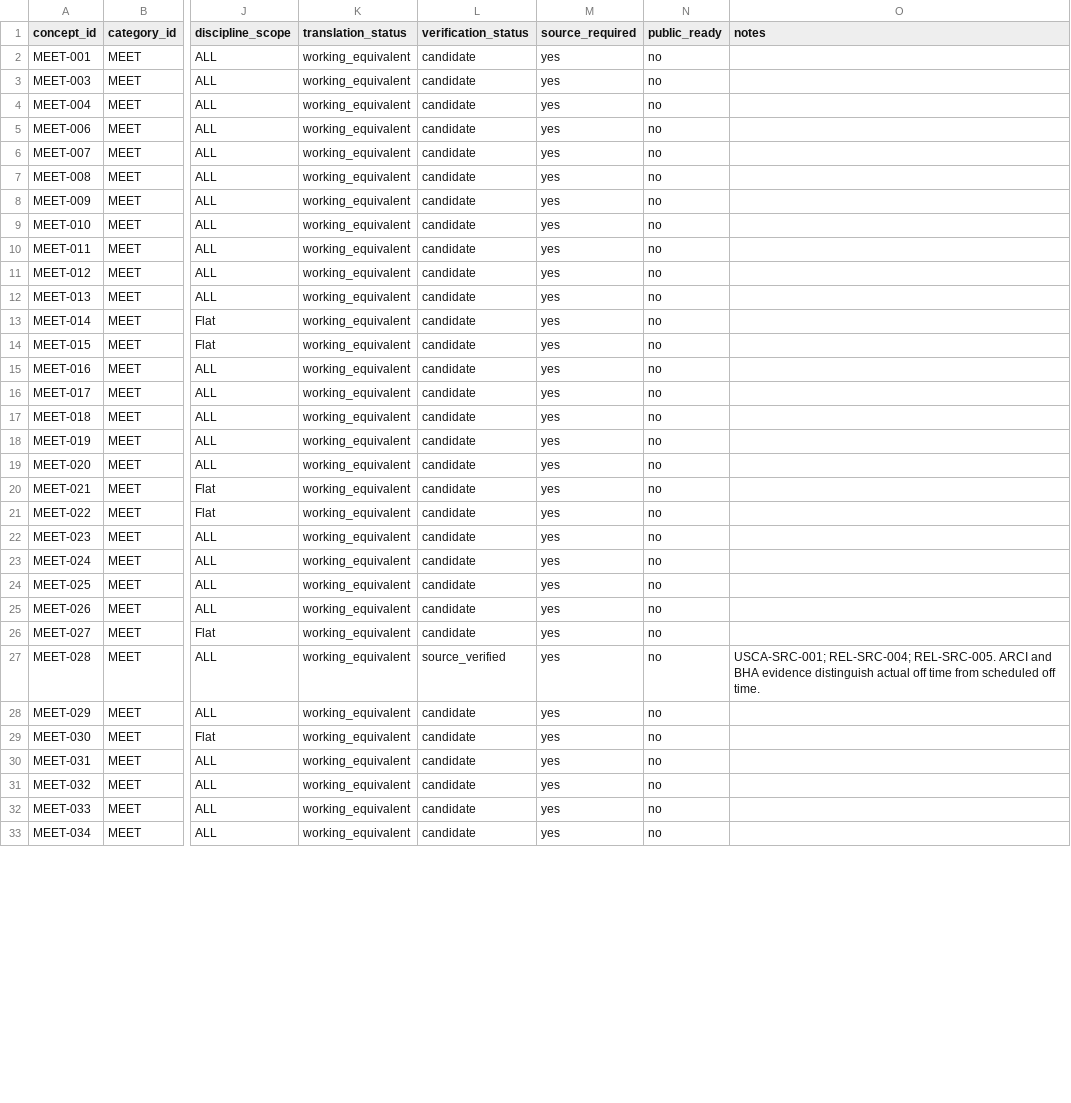
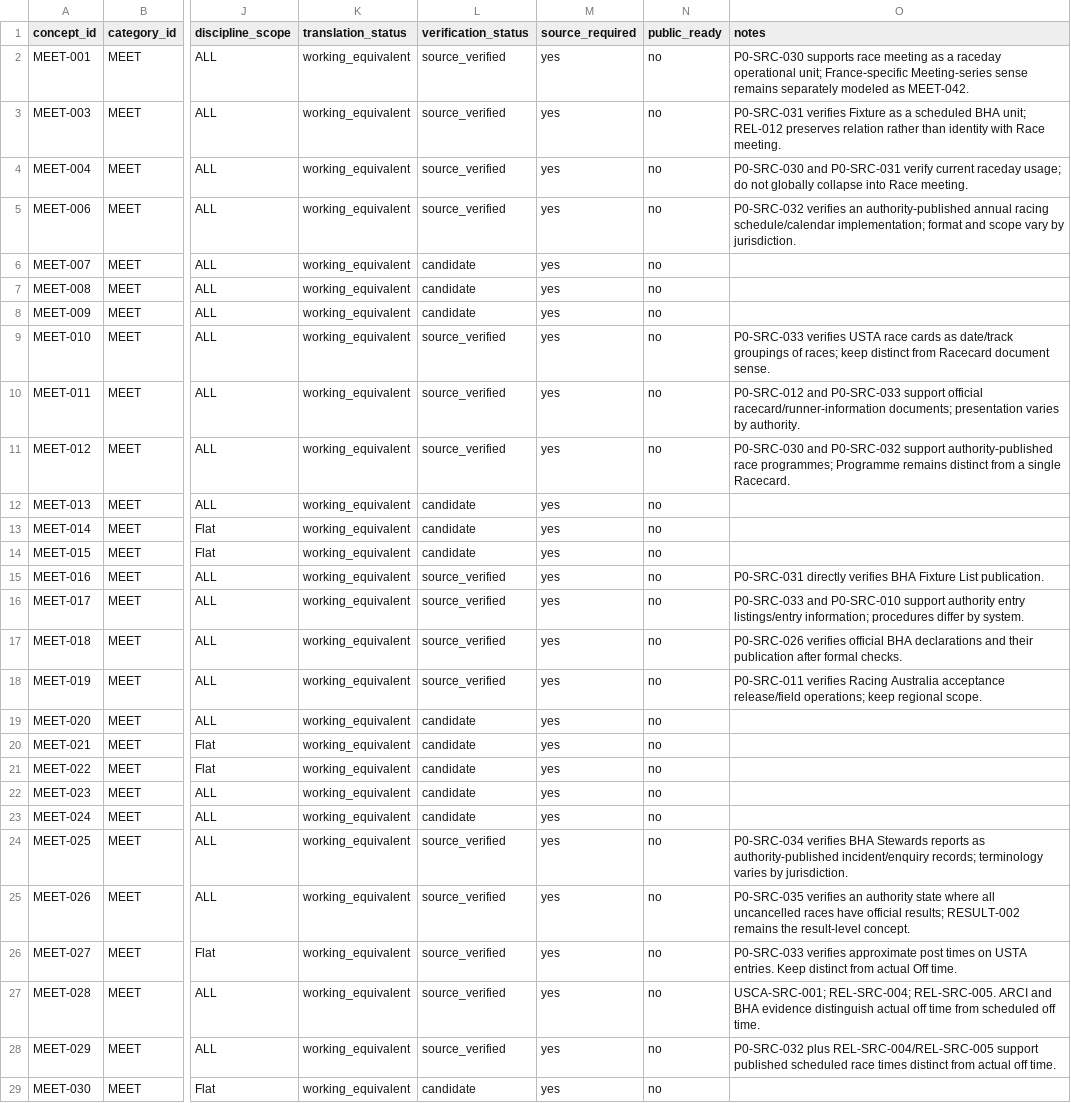
Before and after one commit to badjoke-lab/where-horses-run, a TSV file: data/glossary-master/concepts/14-meet.tsv, drawn as a sheet; only a part is shown, gaps mark what is left out; the shorter side is filled out with more unchanged rows; the diff covers the shown part only; the diff names each change by its address in the sheet, - before the commit and + after, or states it on an @@ line.

Commit message:
data: verify wave 3 MEET P0 concepts

```diff
--- a/data/glossary-master/concepts/14-meet.tsv
+++ b/data/glossary-master/concepts/14-meet.tsv
-L2:L5 (verification_status): candidate
+L2:L5 (verification_status): source_verified
-O2 (notes): (empty)
+O2 (notes): P0-SRC-030 supports race meeting as a raceday operational unit; France-specific Meeting-series sense remains separately modeled as MEET-042.
-O3 (notes): (empty)
+O3 (notes): P0-SRC-031 verifies Fixture as a scheduled BHA unit; REL-012 preserves relation rather than identity with Race meeting.
-O4 (notes): (empty)
+O4 (notes): P0-SRC-030 and P0-SRC-031 verify current raceday usage; do not globally collapse into Race meeting.
-O5 (notes): (empty)
+O5 (notes): P0-SRC-032 verifies an authority-published annual racing schedule/calendar implementation; format and scope vary by jurisdiction.
-L9:L11 (verification_status): candidate
+L9:L11 (verification_status): source_verified
-O9 (notes): (empty)
+O9 (notes): P0-SRC-033 verifies USTA race cards as date/track groupings of races; keep distinct from Racecard document sense.
-O10 (notes): (empty)
+O10 (notes): P0-SRC-012 and P0-SRC-033 support official racecard/runner-information documents; presentation varies by authority.
-O11 (notes): (empty)
+O11 (notes): P0-SRC-030 and P0-SRC-032 support authority-published race programmes; Programme remains distinct from a single Racecard.
-L15:L18 (verification_status): candidate
+L15:L18 (verification_status): source_verified
-O15 (notes): (empty)
+O15 (notes): P0-SRC-031 directly verifies BHA Fixture List publication.
-O16 (notes): (empty)
+O16 (notes): P0-SRC-033 and P0-SRC-010 support authority entry listings/entry information; procedures differ by system.
-O17 (notes): (empty)
+O17 (notes): P0-SRC-026 verifies official BHA declarations and their publication after formal checks.
-O18 (notes): (empty)
+O18 (notes): P0-SRC-011 verifies Racing Australia acceptance release/field operations; keep regional scope.
-L24:L26 (verification_status): candidate
+L24:L26 (verification_status): source_verified
-O24 (notes): (empty)
+O24 (notes): P0-SRC-034 verifies BHA Stewards reports as authority-published incident/enquiry records; terminology varies by jurisdiction.
-O25 (notes): (empty)
+O25 (notes): P0-SRC-035 verifies an authority state where all uncancelled races have official results; RESULT-002 remains the result-level concept.
-O26 (notes): (empty)
+O26 (notes): P0-SRC-033 verifies approximate post times on USTA entries. Keep distinct from actual Off time.
-L28 (verification_status): candidate
+L28 (verification_status): source_verified
-O28 (notes): (empty)
+O28 (notes): P0-SRC-032 plus REL-SRC-004/REL-SRC-005 support published scheduled race times distinct from actual off time.
```
Also changed, not shown: 8 edited cells elsewhere in this file.
